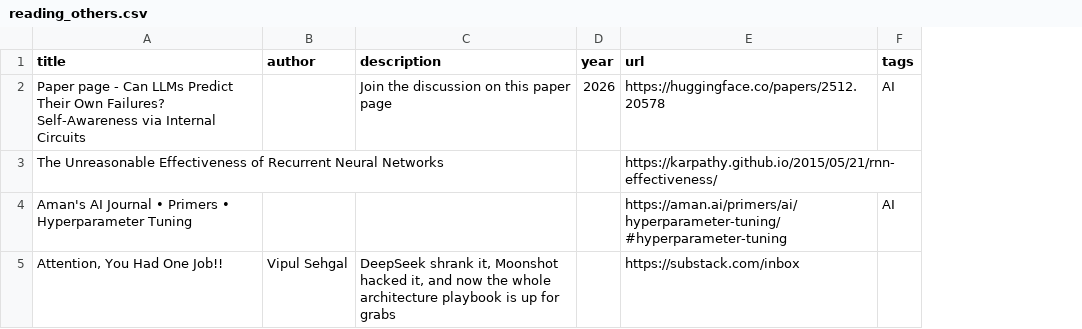
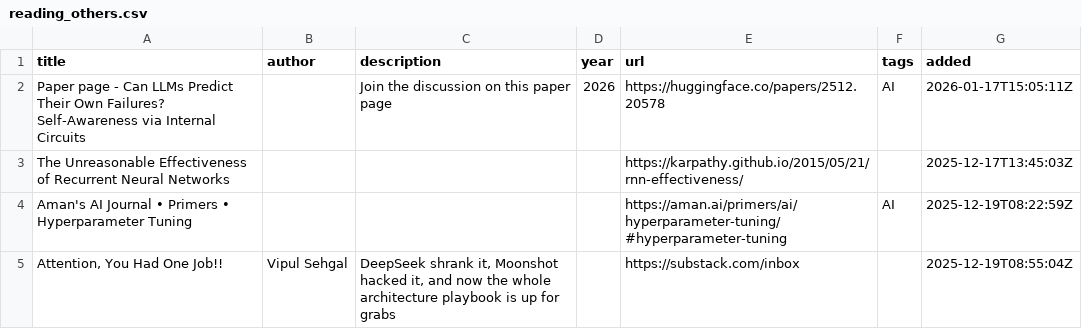
Before and after one commit to sehgal-vip/sehgal-vip.github.io, a CSV file: _data/reading_others.csv, drawn as a sheet; the diff names each change by its address in the sheet, - before the commit and + after, or states it on an @@ line.

```diff
--- a/_data/reading_others.csv
+++ b/_data/reading_others.csv
+column G (added), rows 2-5: 2026-01-17T15:05:11Z | 2025-12-17T13:45:03Z | 2025-12-19T08:22:59Z | 2025-12-19T08:55:04Z
```
Also changed, not shown: _data/reading_books.csv, _data/reading_papers.csv, 2 other files.
